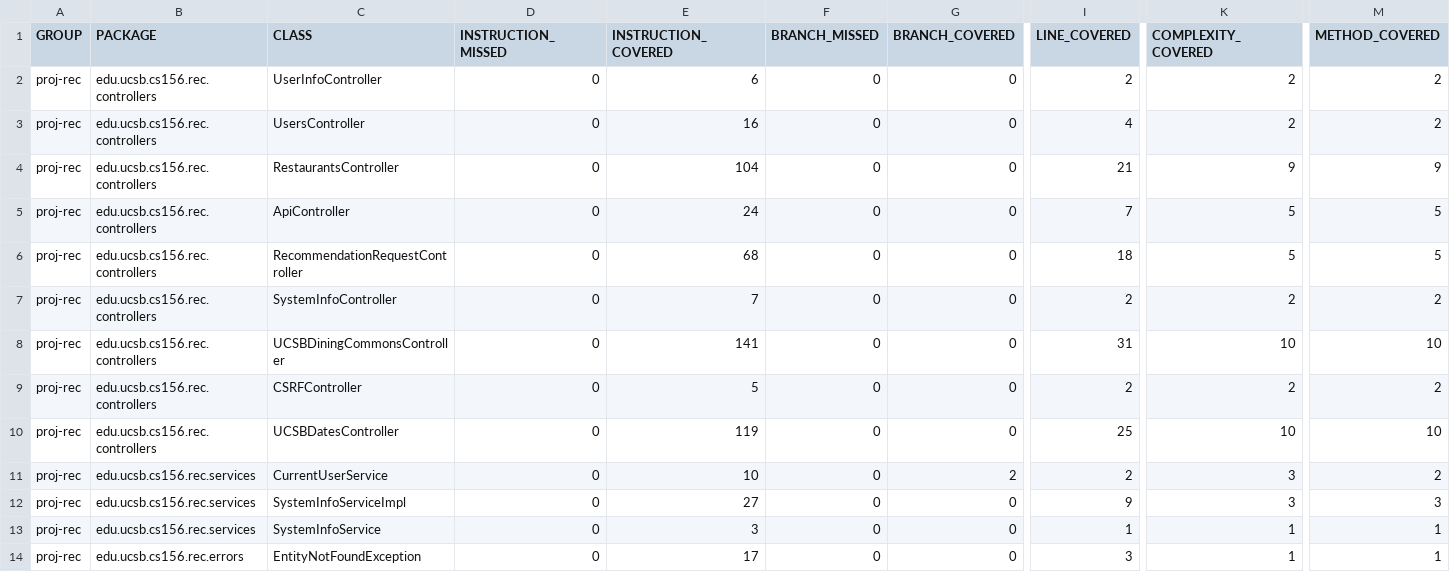
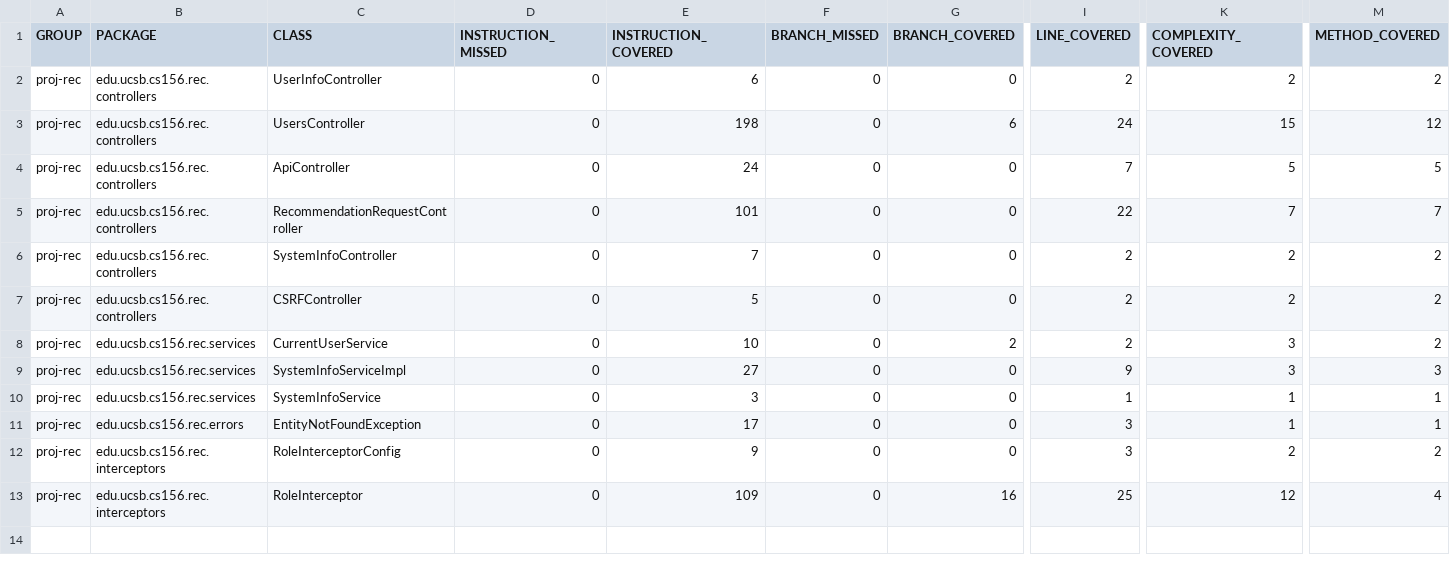
Before and after one commit to ucsb-cs156-f24/proj-rec-f24-08, a CSV file: prs/66/jacoco/jacoco.csv, drawn as a sheet; only a part is shown, gaps mark what is left out; removed rows and columns are numbered as before the commit, all else as after; rows hold the shown columns only; the diff names each change by its address in the sheet, - before the commit and + after, or states it on an @@ line.

Commit message:
Deploying to gh-pages from @ ucsb-cs156-f24/proj-rec-f24-08@c007a65a564a92f984b52d5c7e1ef26711d0dc65 🚀

```diff
--- a/prs/66/jacoco/jacoco.csv
+++ b/prs/66/jacoco/jacoco.csv
-E3 (INSTRUCTION_COVERED): 16
+E3 (INSTRUCTION_COVERED): 198
-G3 (BRANCH_COVERED): 0
+G3 (BRANCH_COVERED): 6
-I3 (LINE_COVERED): 4
+I3 (LINE_COVERED): 24
-K3 (COMPLEXITY_COVERED): 2
+K3 (COMPLEXITY_COVERED): 15
-M3 (METHOD_COVERED): 2
+M3 (METHOD_COVERED): 12
-row 4: proj-rec | edu.ucsb.cs156.rec.controllers | RestaurantsController | 0 | 104 | 0 | 0 | 21 | 9 | 9
-E5 (INSTRUCTION_COVERED): 68
+E5 (INSTRUCTION_COVERED): 101
-I5 (LINE_COVERED): 18
+I5 (LINE_COVERED): 22
-K5 (COMPLEXITY_COVERED): 5
+K5 (COMPLEXITY_COVERED): 7
-M5 (METHOD_COVERED): 5
+M5 (METHOD_COVERED): 7
-row 8: proj-rec | edu.ucsb.cs156.rec.controllers | UCSBDiningCommonsController | 0 | 141 | 0 | 0 | 31 | 10 | 10
-row 10: proj-rec | edu.ucsb.cs156.rec.controllers | UCSBDatesController | 0 | 119 | 0 | 0 | 25 | 10 | 10
+row 12: proj-rec | edu.ucsb.cs156.rec.interceptors | RoleInterceptorConfig | 0 | 9 | 0 | 0 | 3 | 2 | 2
+row 13: proj-rec | edu.ucsb.cs156.rec.interceptors | RoleInterceptor | 0 | 109 | 0 | 16 | 25 | 12 | 4
```
Also changed, not shown: 21 other files.
